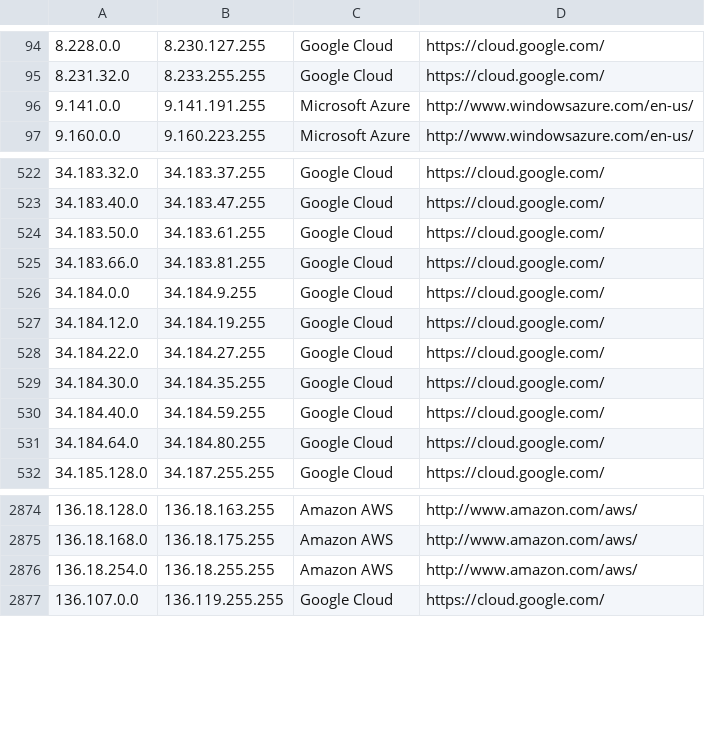
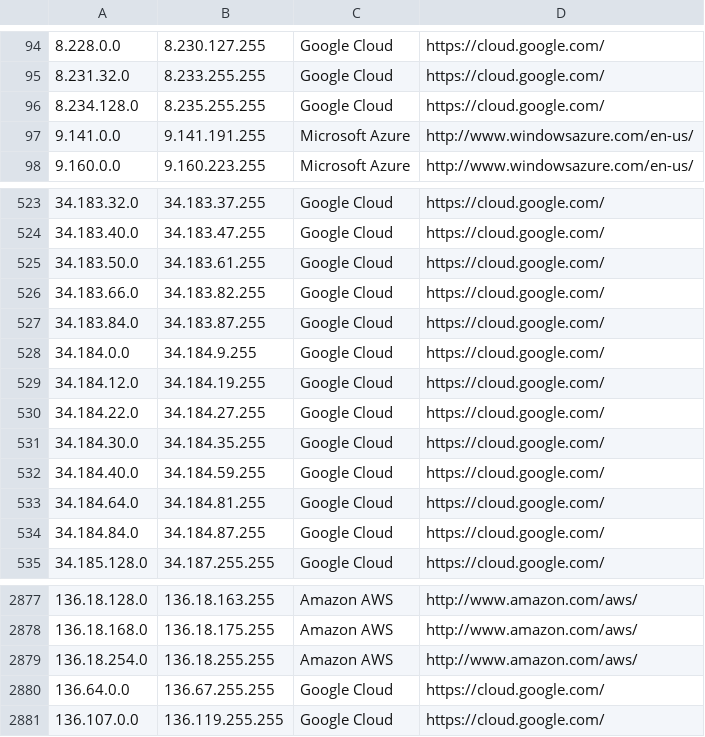
Before and after one commit to PodderApps/ipcat, a CSV file: datacenters.csv, drawn as a sheet; only a part is shown, gaps mark what is left out.

Commit message:
Update IP list

```diff
--- a/datacenters.csv
+++ b/datacenters.csv
@@ -95,2 +95,3 @@
 8.231.32.0,8.233.255.255,Google Cloud,https://cloud.google.com/
+8.234.128.0,8.235.255.255,Google Cloud,https://cloud.google.com/
 9.141.0.0,9.141.191.255,Microsoft Azure,http://www.windowsazure.com/en-us/
@@ -524,3 +525,4 @@
 34.183.50.0,34.183.61.255,Google Cloud,https://cloud.google.com/
-34.183.66.0,34.183.81.255,Google Cloud,https://cloud.google.com/
+34.183.66.0,34.183.82.255,Google Cloud,https://cloud.google.com/
+34.183.84.0,34.183.87.255,Google Cloud,https://cloud.google.com/
 34.184.0.0,34.184.9.255,Google Cloud,https://cloud.google.com/
@@ -530,3 +532,4 @@
 34.184.40.0,34.184.59.255,Google Cloud,https://cloud.google.com/
-34.184.64.0,34.184.80.255,Google Cloud,https://cloud.google.com/
+34.184.64.0,34.184.81.255,Google Cloud,https://cloud.google.com/
+34.184.84.0,34.184.87.255,Google Cloud,https://cloud.google.com/
 34.185.128.0,34.187.255.255,Google Cloud,https://cloud.google.com/
@@ -2876,2 +2879,3 @@
 136.18.254.0,136.18.255.255,Amazon AWS,http://www.amazon.com/aws/
+136.64.0.0,136.67.255.255,Google Cloud,https://cloud.google.com/
 136.107.0.0,136.119.255.255,Google Cloud,https://cloud.google.com/
```
Also changed, not shown: datacenters-stats.csv.
